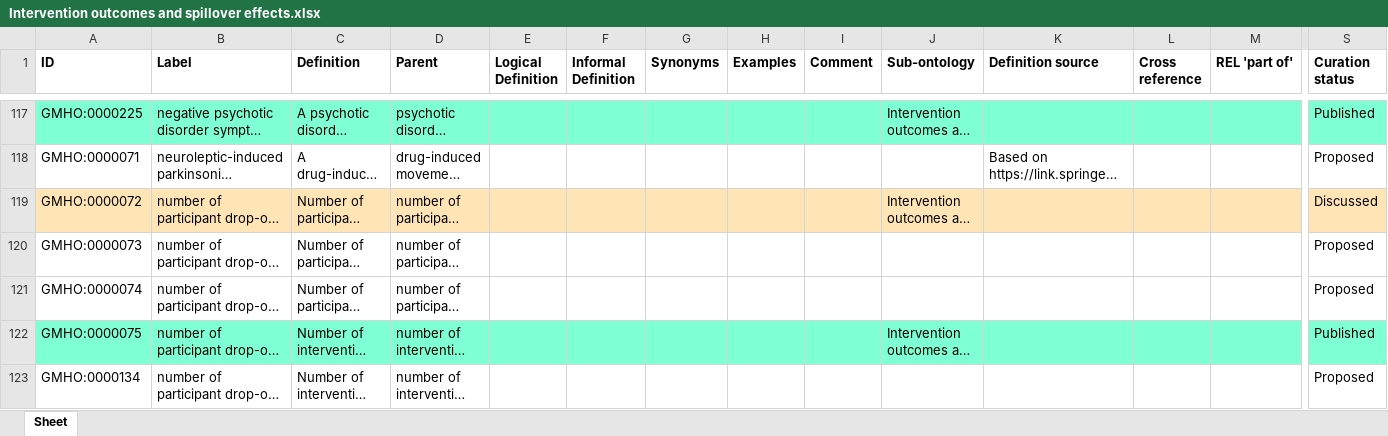
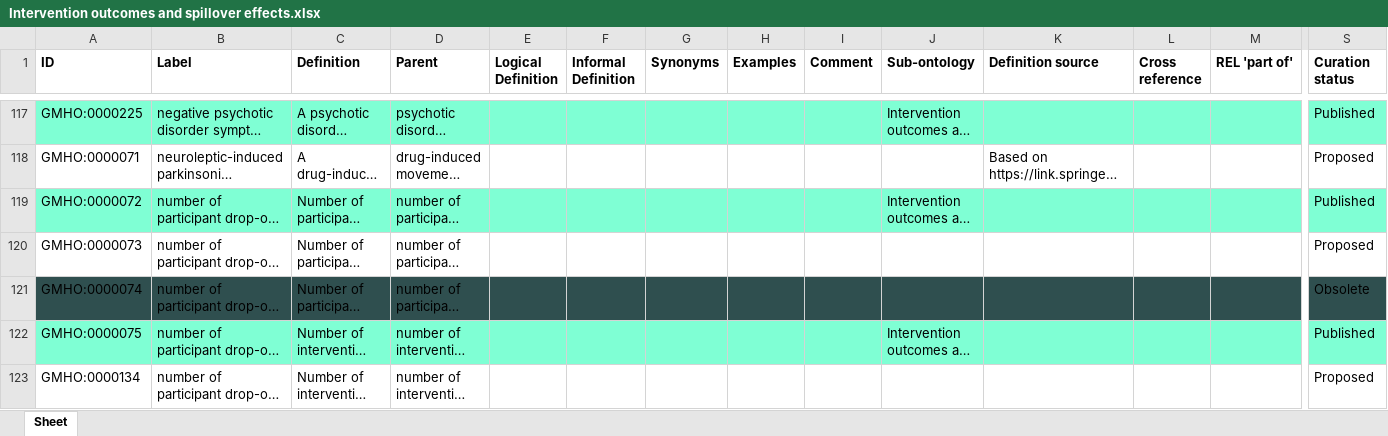
Before and after one commit to galenos-project/mental-health-ontology, an Excel workbook: Intervention outcomes and spillover effects/Intervention outcomes and spillover effects.xlsx, sheet Sheet, drawn as a sheet; only a part is shown, gaps mark what is left out; long unchanged cells end in …; values as stored, in another font and other column widths than the file's, no borders; the diff covers the shown part only; the diff names each change by its address in the sheet, - before the commit and + after, or states it on an @@ line.

Commit message:
Updating Intervention outcomes and spillover effects.xlsx

```diff
--- a/Intervention outcomes and spillover effects/Intervention outcomes and spillover effects.xlsx (sheet Sheet)
+++ b/Intervention outcomes and spillover effects/Intervention outcomes and spillover effects.xlsx (sheet Sheet)
-A119:S119 fill: #FFE4B5
+A119:S119 fill: #7FFFD4
-S119 (Curation status): Discussed
+S119 (Curation status): Published
-A121:S121 fill: none
+A121:S121 fill: #2F4F4F
-S121 (Curation status): Proposed
+S121 (Curation status): Obsolete
```
Also changed, not shown: cell formats elsewhere in this sheet.
